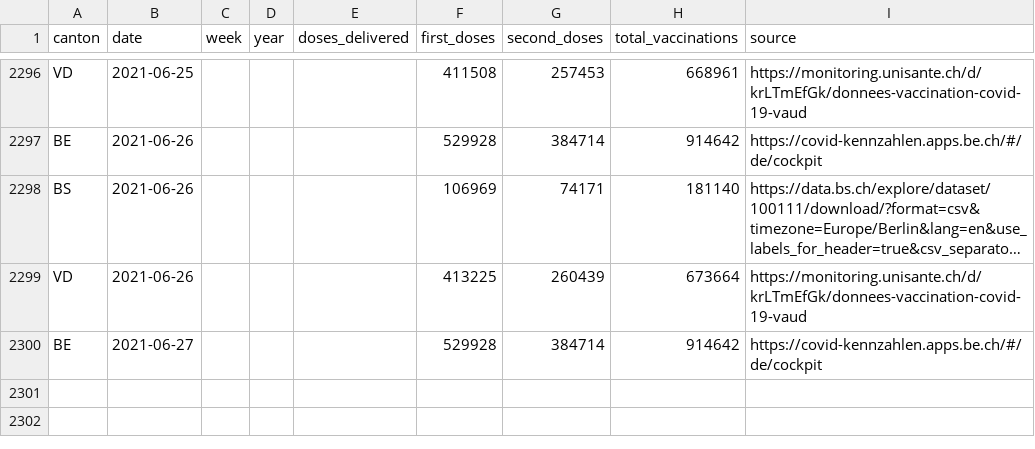
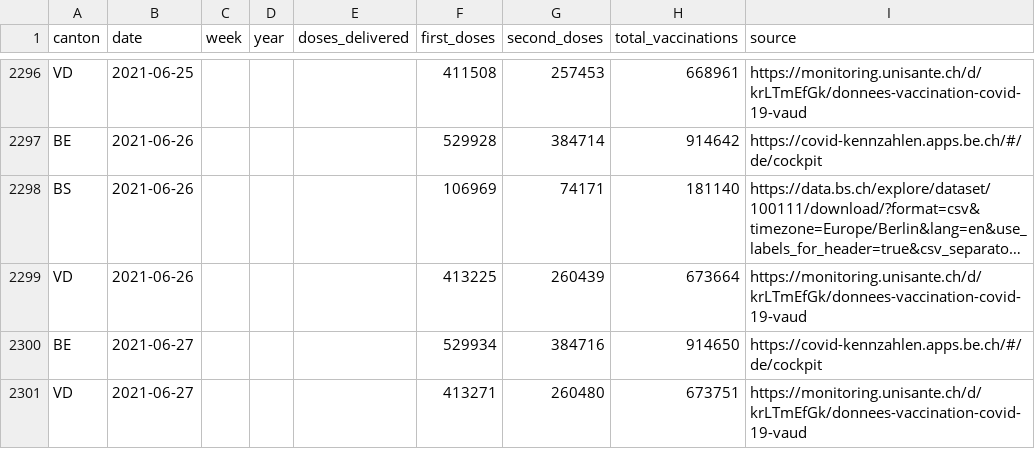
Before and after one commit to n0rdlicht/ch-vaccinations, a CSV file: data/vaccination_data_total.csv, drawn as a sheet; only a part is shown, gaps mark what is left out; long unchanged cells end in …; the diff names each change by its address in the sheet, - before the commit and + after, or states it on an @@ line.

Commit message:
Automatic update of vaccination data

```diff
--- a/data/vaccination_data_total.csv
+++ b/data/vaccination_data_total.csv
-F2300 (first_doses): 529928
+F2300 (first_doses): 529934
-G2300 (second_doses): 384714
+G2300 (second_doses): 384716
-H2300 (total_vaccinations): 914642
+H2300 (total_vaccinations): 914650
+row 2301: VD | 2021-06-27 |  |  |  | 413271 | 260480 | 673751 | https://monitoring.unisante.ch/d/krLTmEfGk/donnees-vaccination-covid-19-vaud
```
Also changed, not shown: data/vaccinations_latest.csv, 1 other file.
